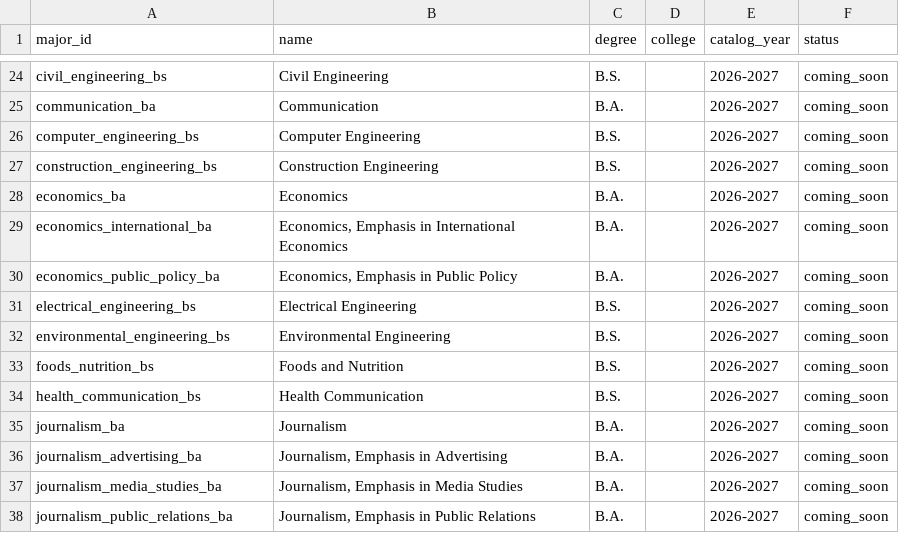
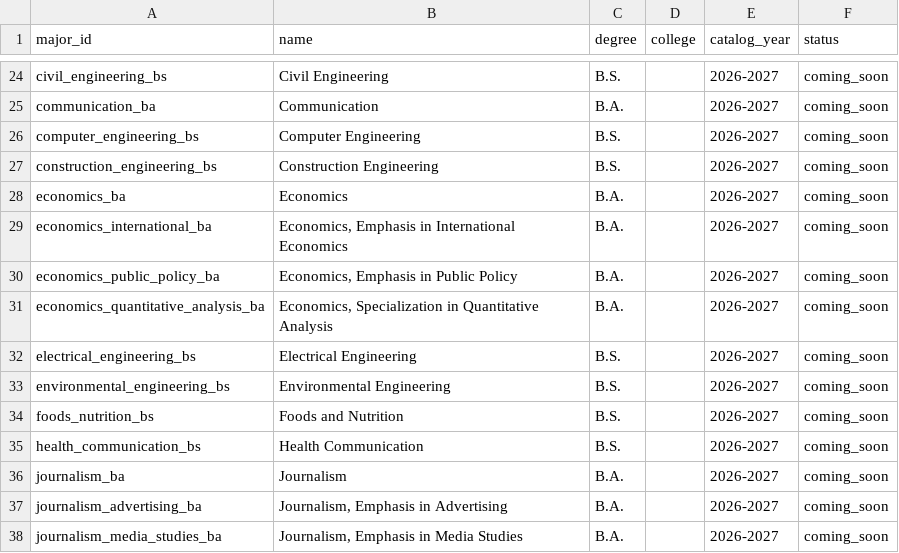
Before and after one commit to MeharButtar/EZClass, a CSV file: data/majors/staging/majors.csv, drawn as a sheet; only a part is shown, gaps mark what is left out; the shorter side is filled out with more unchanged rows.

```diff
--- a/data/majors/staging/majors.csv
+++ b/data/majors/staging/majors.csv
@@ -30,2 +30,3 @@ economics_international_ba,"Economics, Emphasis in International Economics",B.A.
 economics_public_policy_ba,"Economics, Emphasis in Public Policy",B.A.,,2026-2027,coming_soon
+economics_quantitative_analysis_ba,"Economics, Specialization in Quantitative Analysis",B.A.,,2026-2027,coming_soon
 electrical_engineering_bs,Electrical Engineering,B.S.,,2026-2027,coming_soon
```
Also changed, not shown: data/majors/major_requirements.csv, data/majors/majors.csv, 12 other files.
